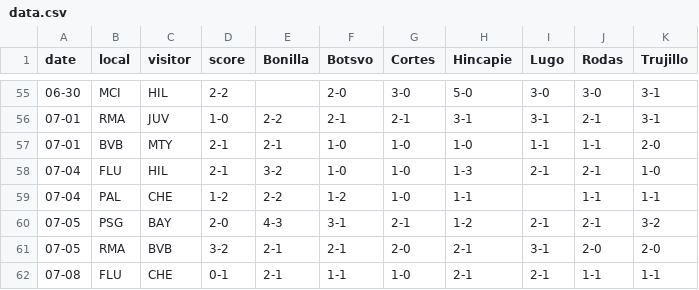
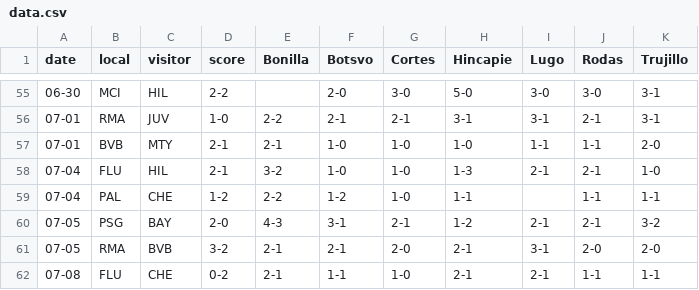
Before and after one commit to jclugor/club-world-cup-tracker, a CSV file: data.csv, drawn as a sheet; only a part is shown, gaps mark what is left out.

Commit message:
Update data.csv
Gol CHE

```diff
--- a/data.csv
+++ b/data.csv
@@ -61,2 +61,2 @@ date,local,visitor,score,Bonilla,Botsvo,Cortes,Hincapie,Lugo,Rodas,Trujillo
 07-05,RMA,BVB,3-2,2-1,2-1,2-0,2-1,3-1,2-0,2-0
-07-08,FLU,CHE,0-1,2-1,1-1,1-0,2-1,2-1,1-1,1-1
+07-08,FLU,CHE,0-2,2-1,1-1,1-0,2-1,2-1,1-1,1-1
```
